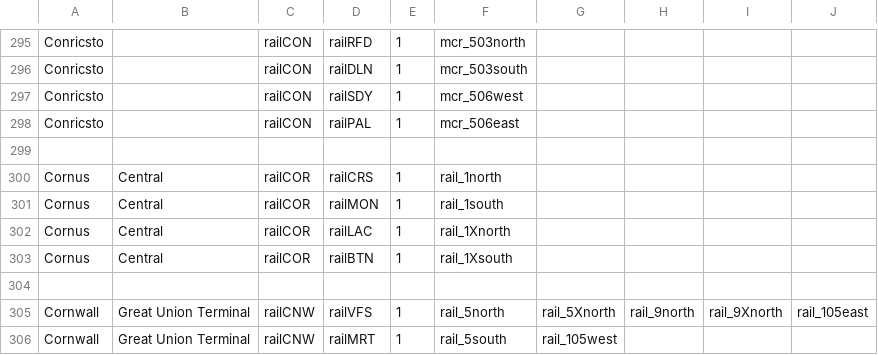
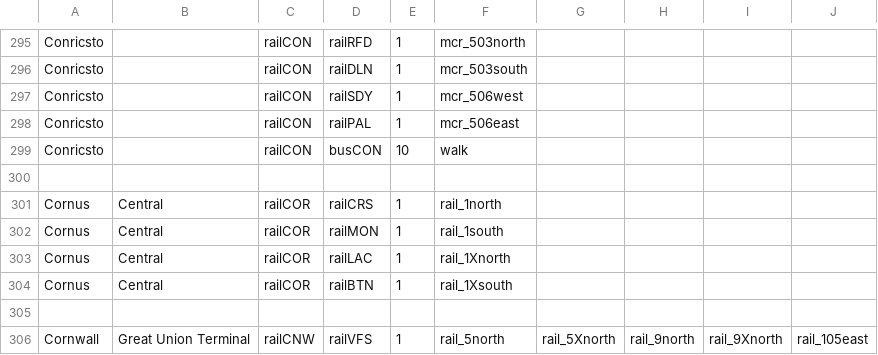
Before and after one commit to KittyCat11231/Feline-Holdings, a CSV file: src/intraroute/data/pathfinding/rail.csv, drawn as a sheet; only a part is shown, gaps mark what is left out; the shorter side is filled out with more unchanged rows; the diff names each change by its address in the sheet, - before the commit and + after, or states it on an @@ line.

```diff
--- a/src/intraroute/data/pathfinding/rail.csv
+++ b/src/intraroute/data/pathfinding/rail.csv
+row 299: Conricsto |  | railCON | busCON | 10 | walk
```
Also changed, not shown: src/intraroute/data/pathfinding/bus.csv, src/intraroute/data/ui/routes/bus.csv, 5 other files.
